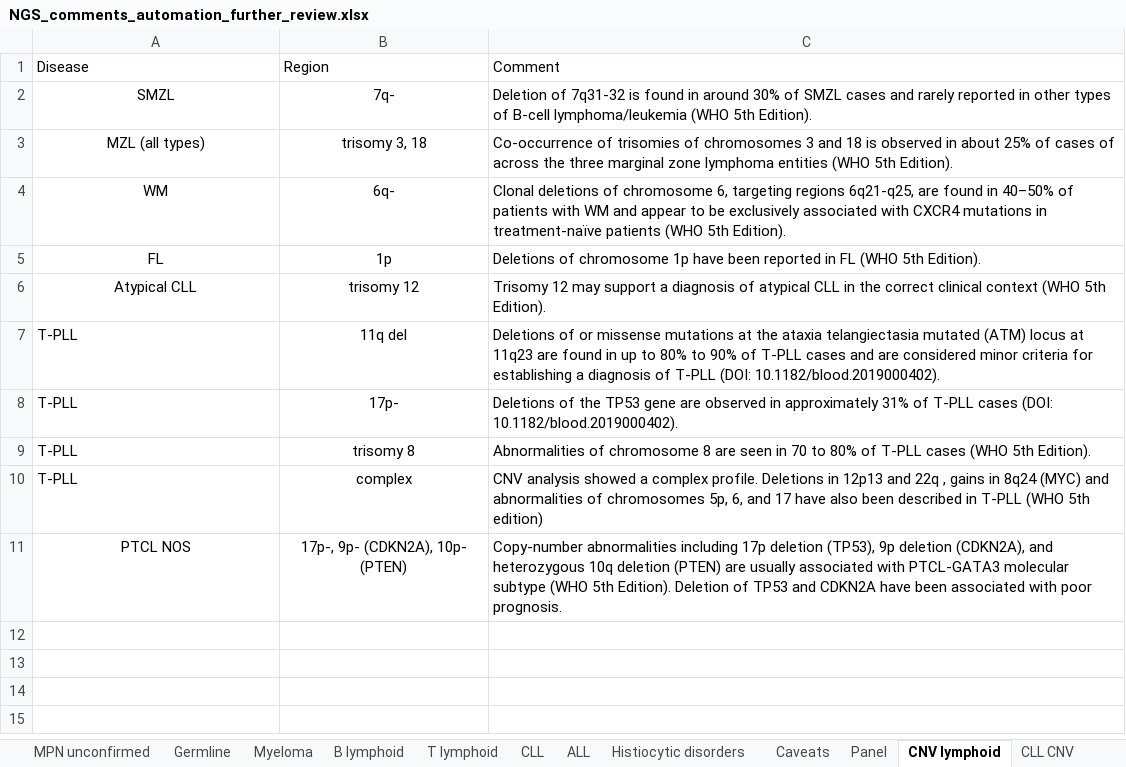
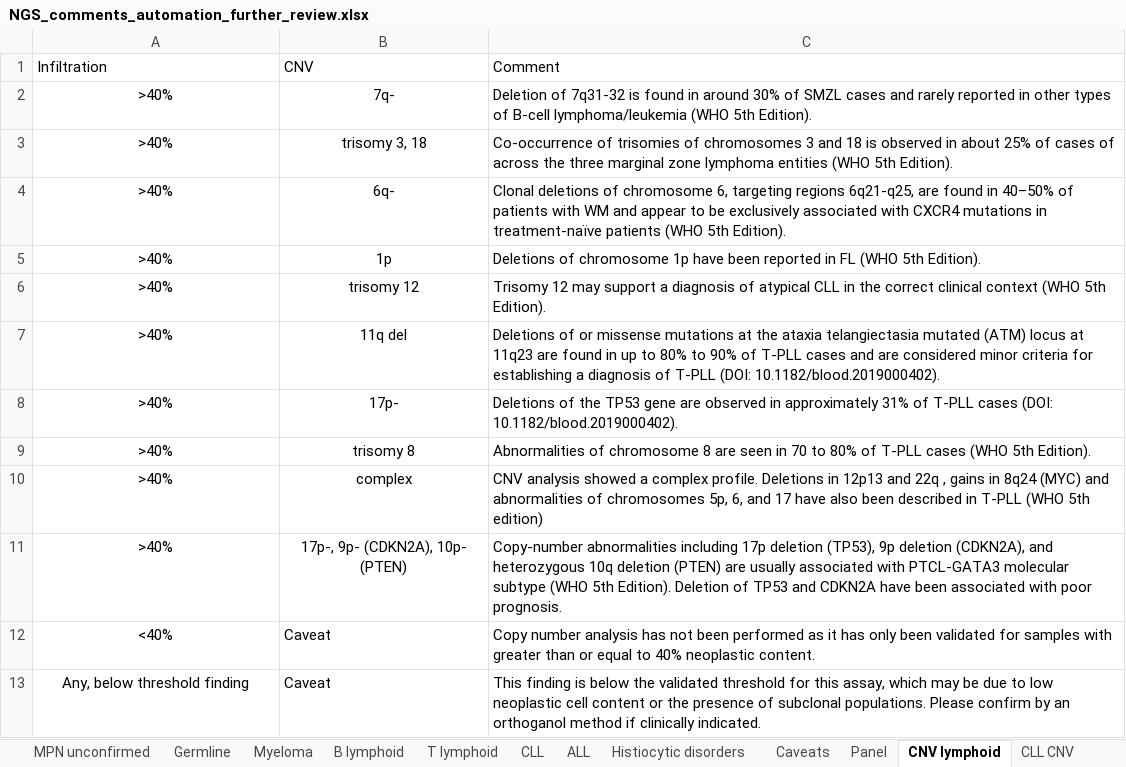
Before and after one commit to brittanymills593/NGS-comments, an Excel workbook: NGS_comments_automation_further_review.xlsx, sheet CNV lymphoid, drawn as a sheet; values as stored, in another font and other column widths than the file's, no borders; the diff names each change by its address in the sheet, - before the commit and + after, or states it on an @@ line.

Commit message:
Add files via upload

```diff
--- a/NGS_comments_automation_further_review.xlsx (sheet CNV lymphoid)
+++ b/NGS_comments_automation_further_review.xlsx (sheet CNV lymphoid)
-A1: Disease
+A1: Infiltration
-B1: Region
+B1: CNV
-A2 (Infiltration): SMZL
+A2 (Infiltration): >40%
-A3 (Infiltration): MZL (all types)
+A3 (Infiltration): >40%
-A4 (Infiltration): WM
+A4 (Infiltration): >40%
-A5 (Infiltration): FL
+A5 (Infiltration): >40%
-A6 (Infiltration): Atypical CLL
+A6 (Infiltration): >40%
-A7:A10 (Infiltration): T-PLL
+A7:A10 (Infiltration): >40%
-A7:A10 alignment: left
+A7:A10 alignment: center
-A11 (Infiltration): PTCL NOS
+A11 (Infiltration): >40%
+row 12: <40% | Caveat | Copy number analysis has not been performed as it has only been validated for samples with greater than or equal to 40% neoplastic content.
+row 13: Any, below threshold finding | Caveat | This finding is below the validated threshold for this assay, which may be due to low neoplastic cell content or the presence of subclonal populations. Please confirm by an orthoganol method if clinically indicated.
```
